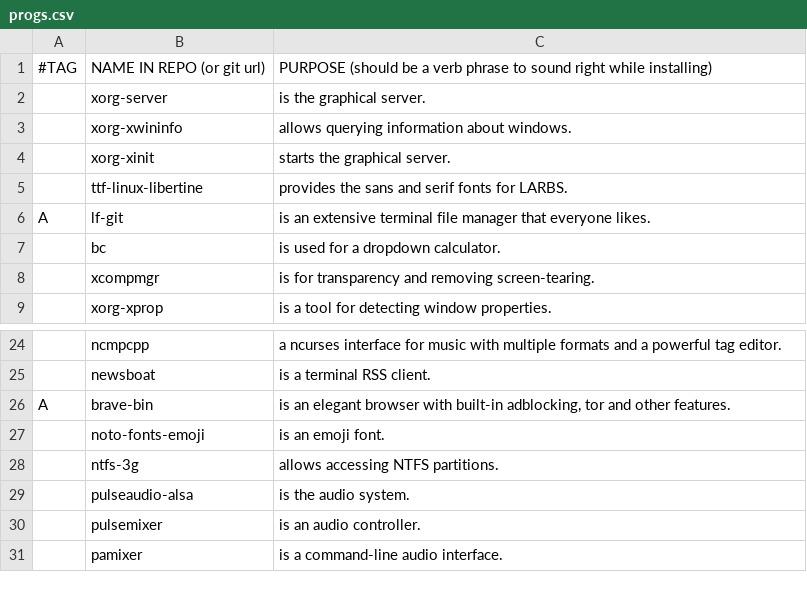
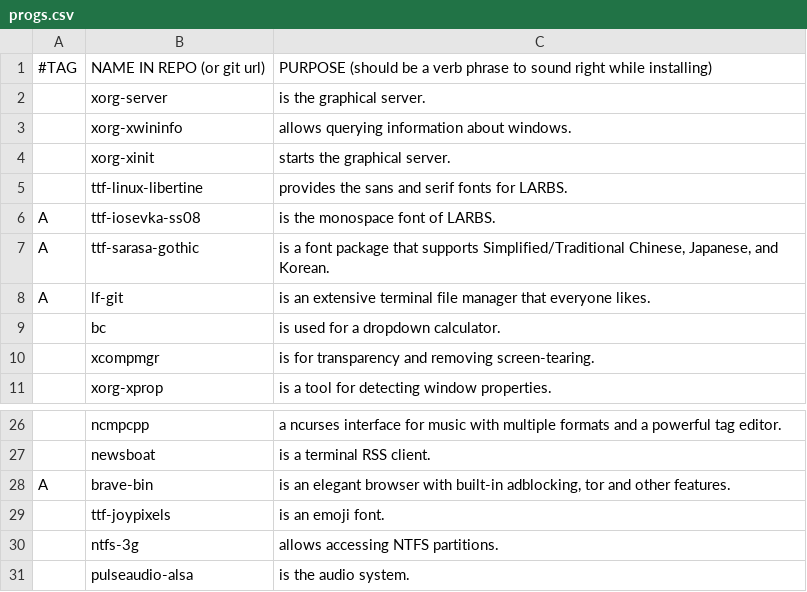
Before and after one commit to jlaw/LARBS, a CSV file: progs.csv, drawn as a sheet; only a part is shown, gaps mark what is left out; the shorter side is filled out with more unchanged rows; addresses are those after the commit; the diff names each change by its address in the sheet, - before the commit and + after, or states it on an @@ line.

Commit message:
style: Customize fonts
- Prefer JoyPixels
- Change monospace font to Iosevka
- Add CJK support

```diff
--- a/progs.csv
+++ b/progs.csv
+row 6: A | ttf-iosevka-ss08 | is the monospace font of LARBS.
+row 7: A | ttf-sarasa-gothic | is a font package that supports Simplified/Traditional Chinese, Japanese, and Korean.
-B29: noto-fonts-emoji
+B29: ttf-joypixels
```
